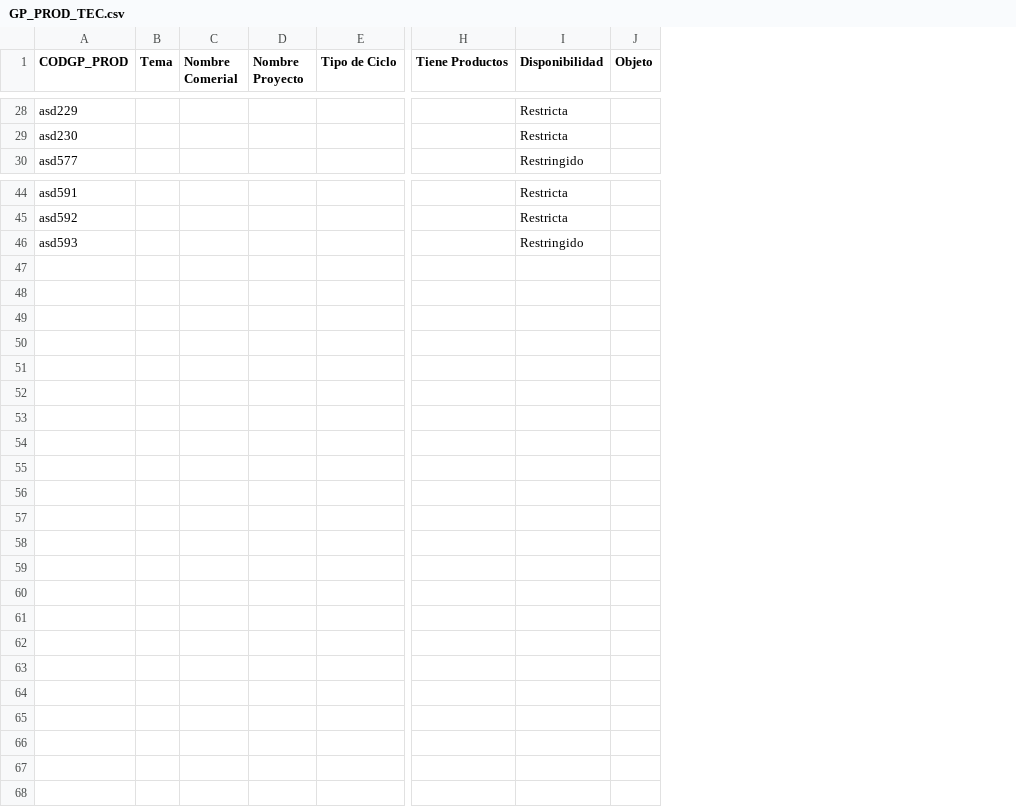
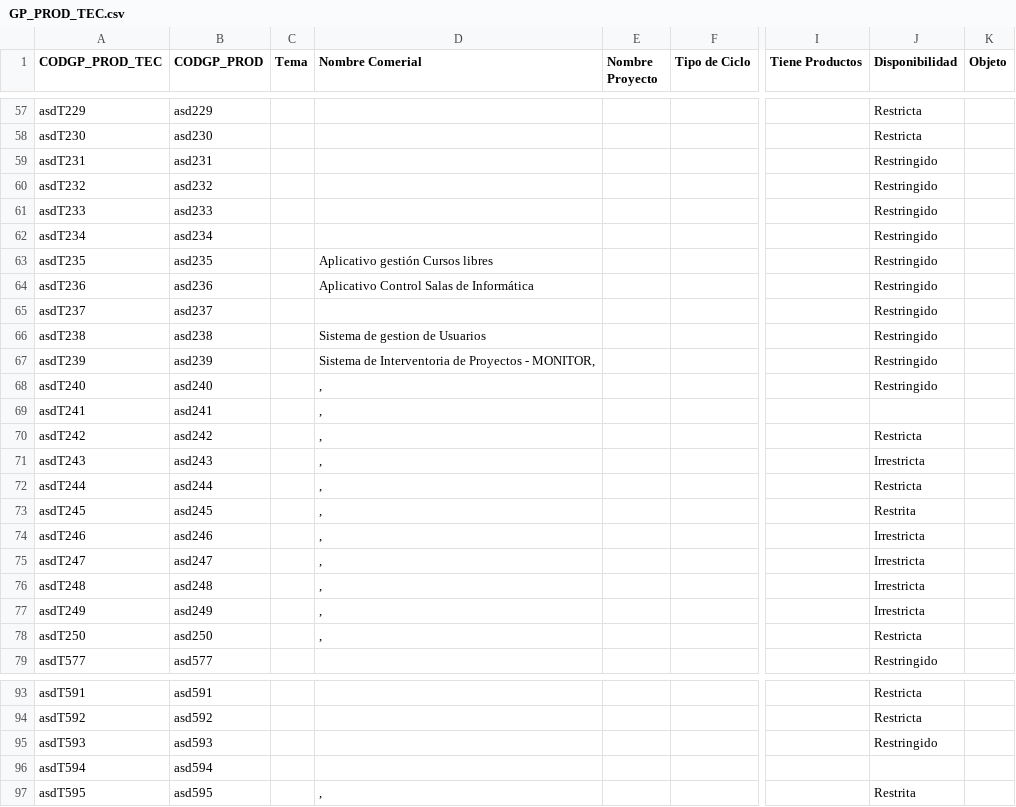
Before and after one commit to mfneirae/GrupLAC-Complete, a CSV file: Resultados/GP_PROD_TEC.csv, drawn as a sheet; only a part is shown, gaps mark what is left out; removed rows and columns are numbered as before the commit, all else as after; rows hold the shown columns only; the diff covers the shown part only; the diff names each change by its address in the sheet, - before the commit and + after, or states it on an @@ line.

```diff
--- a/Resultados/GP_PROD_TEC.csv
+++ b/Resultados/GP_PROD_TEC.csv
+column A (CODGP_PROD_TEC), rows 57-58: asdT229 | asdT230; row 79: asdT577; rows 93-95: asdT591 | asdT592 | asdT593
-column C (Nombre Comerial), empty
+column D (Nombre Comerial), empty
+row 59: asdT231 | asd231 |  |  |  |  |  | Restringido
+row 60: asdT232 | asd232 |  |  |  |  |  | Restringido
+row 61: asdT233 | asd233 |  |  |  |  |  | Restringido
+row 62: asdT234 | asd234 |  |  |  |  |  | Restringido
+row 63: asdT235 | asd235 |  | Aplicativo gestión Cursos libres |  |  |  | Restringido
+row 64: asdT236 | asd236 |  | Aplicativo Control Salas de Informática |  |  |  | Restringido
+row 65: asdT237 | asd237 |  |  |  |  |  | Restringido
+row 66: asdT238 | asd238 |  | Sistema de gestion de Usuarios |  |  |  | Restringido
+row 67: asdT239 | asd239 |  | Sistema de Interventoria de Proyectos - MONITOR, |  |  |  | Restringido
+row 68: asdT240 | asd240 |  | , |  |  |  | Restringido
+row 69: asdT241 | asd241 |  | ,
+row 70: asdT242 | asd242 |  | , |  |  |  | Restricta
+row 71: asdT243 | asd243 |  | , |  |  |  | Irrestricta
+row 72: asdT244 | asd244 |  | , |  |  |  | Restricta
+row 73: asdT245 | asd245 |  | , |  |  |  | Restrita
+row 74: asdT246 | asd246 |  | , |  |  |  | Irrestricta
+row 75: asdT247 | asd247 |  | , |  |  |  | Irrestricta
+row 76: asdT248 | asd248 |  | , |  |  |  | Irrestricta
+row 77: asdT249 | asd249 |  | , |  |  |  | Irrestricta
+row 78: asdT250 | asd250 |  | , |  |  |  | Restricta
+row 96: asdT594 | asd594
+row 97: asdT595 | asd595 |  | , |  |  |  | Restrita
```
Also changed, not shown: 29 added rows elsewhere in this file, Resultados/v_colciencias_tipo_producto.csv, 13 other files.
